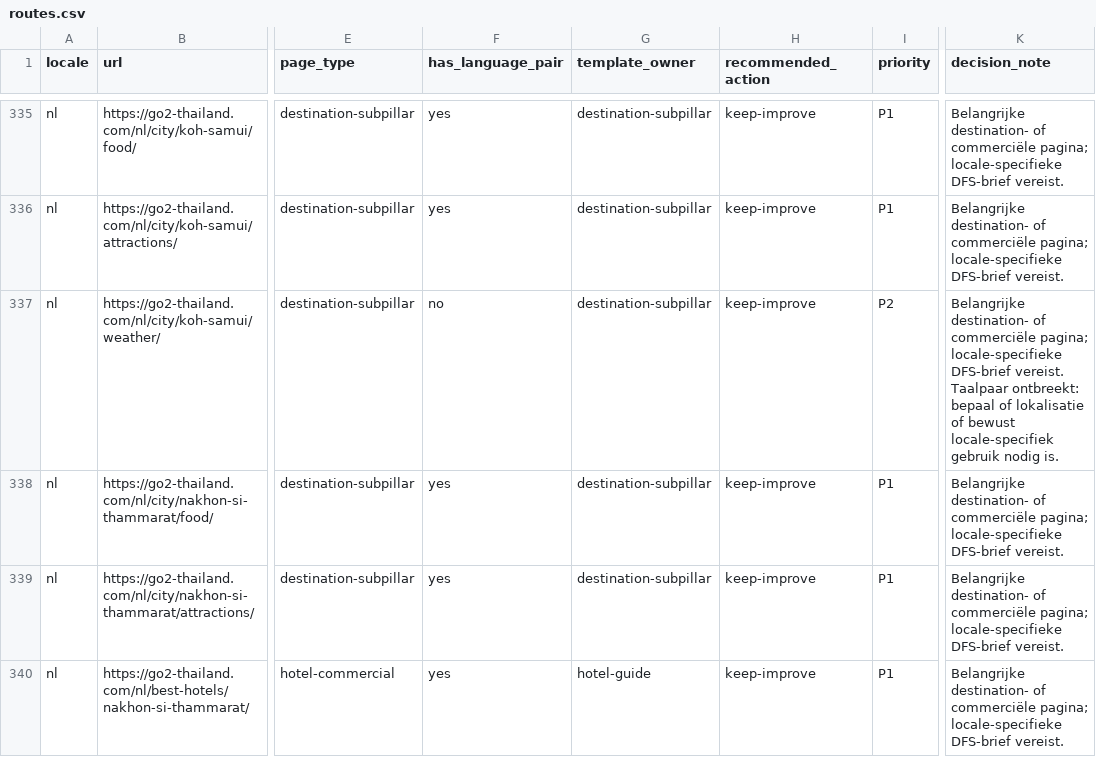
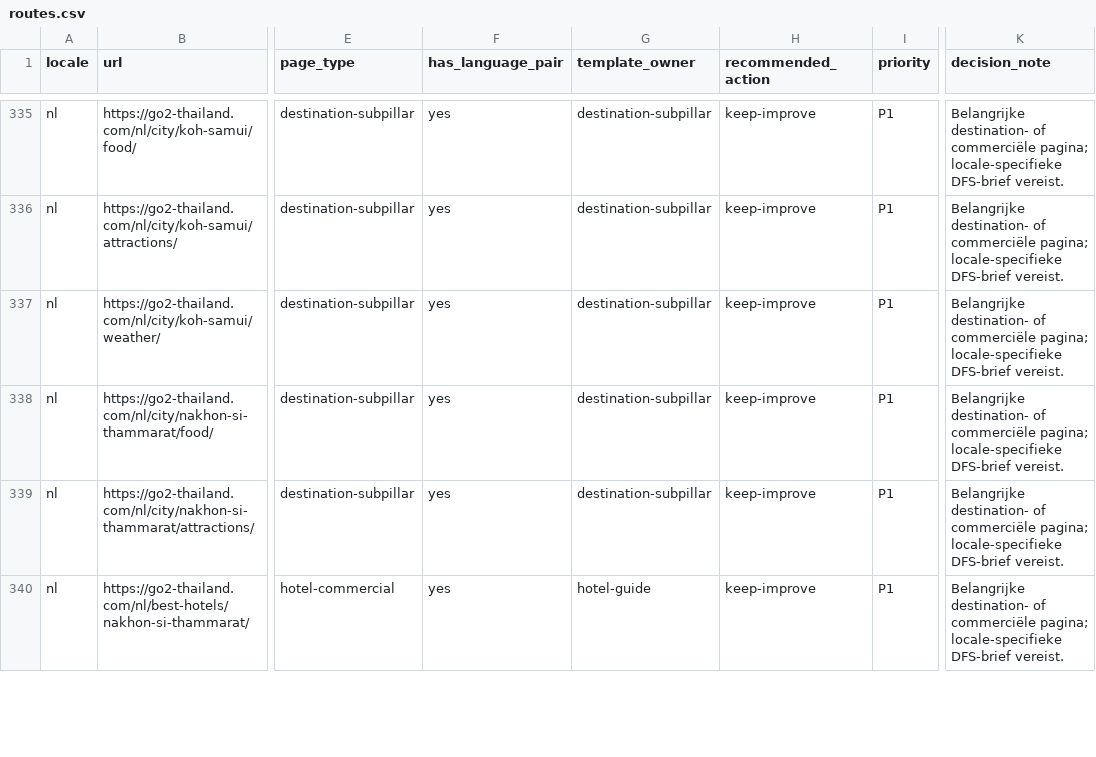
Before and after one commit to MarvinNL046/go2thailand.com, a CSV file: seo/inventory/routes.csv, drawn as a sheet; only a part is shown, gaps mark what is left out; the diff covers the shown part only; the diff names each change by its address in the sheet, - before the commit and + after, or states it on an @@ line.

```diff
--- a/seo/inventory/routes.csv
+++ b/seo/inventory/routes.csv
-F337 (has_language_pair): no
+F337 (has_language_pair): yes
-I337 (priority): P2
+I337 (priority): P1
-K337 (decision_note): …DFS-brief vereist. Taalpaar ontbreekt: bepaal of lokalisatie of bewust locale-specifiek gebruik nodig is.
+K337 (decision_note): …DFS-brief vereist.
```
Also changed, not shown: 6 edited cells elsewhere in this file, seo/keywords-en.csv, 28 other files.
